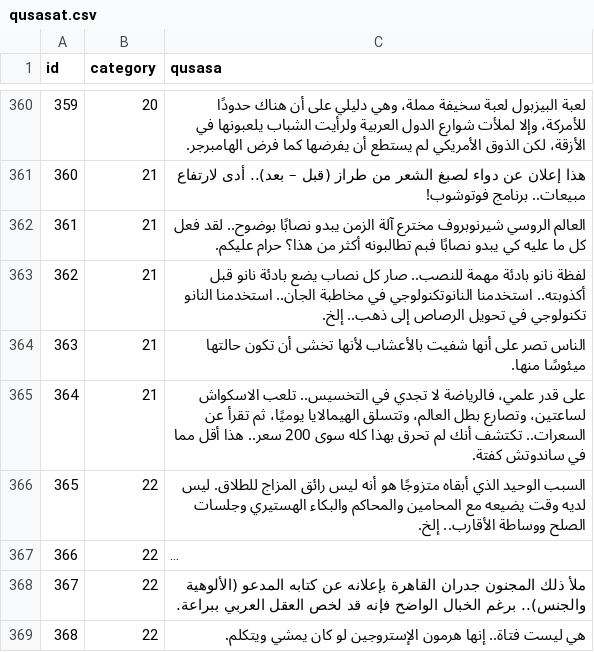
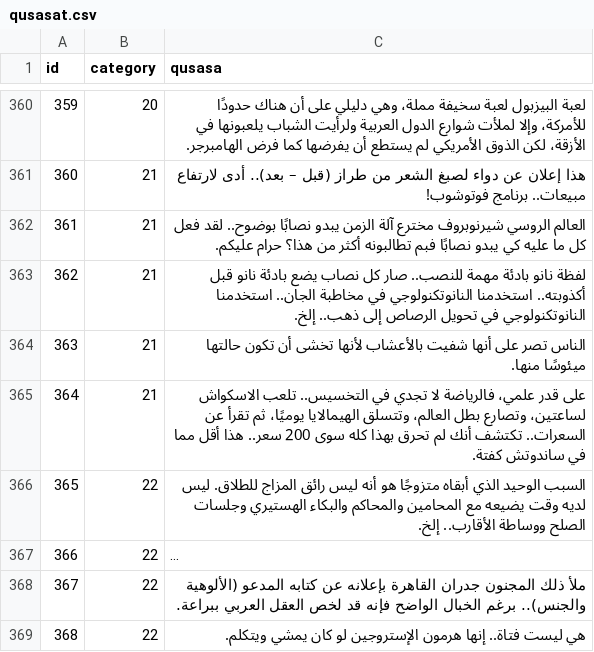
Before and after one commit to hammady/qusasat, a CSV file: data/qusasat.csv, drawn as a sheet; only a part is shown, gaps mark what is left out; long unchanged cells end in ….

Commit message:
Update qusasat.csv

```diff
--- a/data/qusasat.csv
+++ b/data/qusasat.csv
@@ -385,3 +385,3 @@ id,category,qusasa
 361,21,العالم الروسي شيرنوبروف مخترع آلة الزمن يبدو نصابًا بوضوح.. لقد فعل كل ما عليه كي يبدو نصابًا فبم تطالبونه أكثر من هذا؟ حرام عليكم.
-362,21,لفظة نانو بادئة مهمة للنصب.. صار كل نصاب يضع بادئة نانو قبل أكذوبته.. استخدمنا النانوتكنولوجي في مخاطبة الجان.. استخدمنا النانو تكنولوجي في تحويل الرصاص إلى ذهب.. إلخ.
+362,21,لفظة نانو بادئة مهمة للنصب.. صار كل نصاب يضع بادئة نانو قبل أكذوبته.. استخدمنا النانوتكنولوجي في مخاطبة الجان.. استخدمنا النانوتكنولوجي في تحويل الرصاص إلى ذهب.. إلخ.
 363,21,الناس تصر على أنها شفيت بالأعشاب لأنها تخشى أن تكون حالتها ميئوسًا منها.
```
